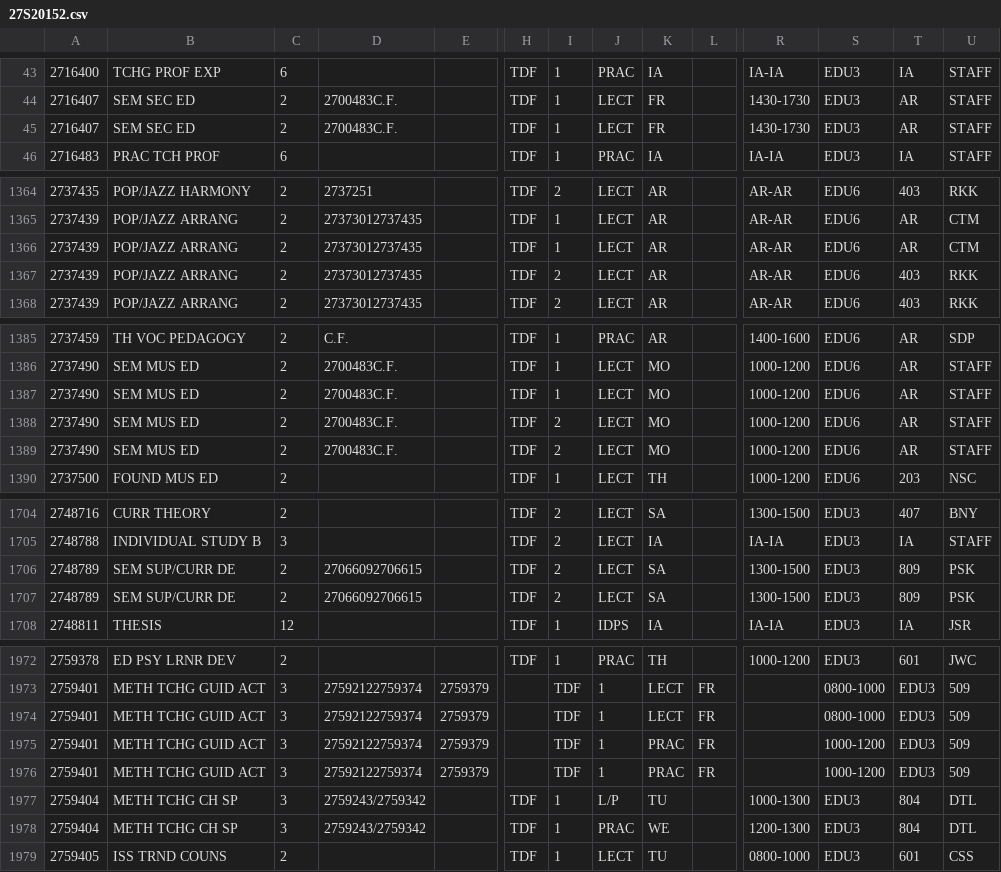
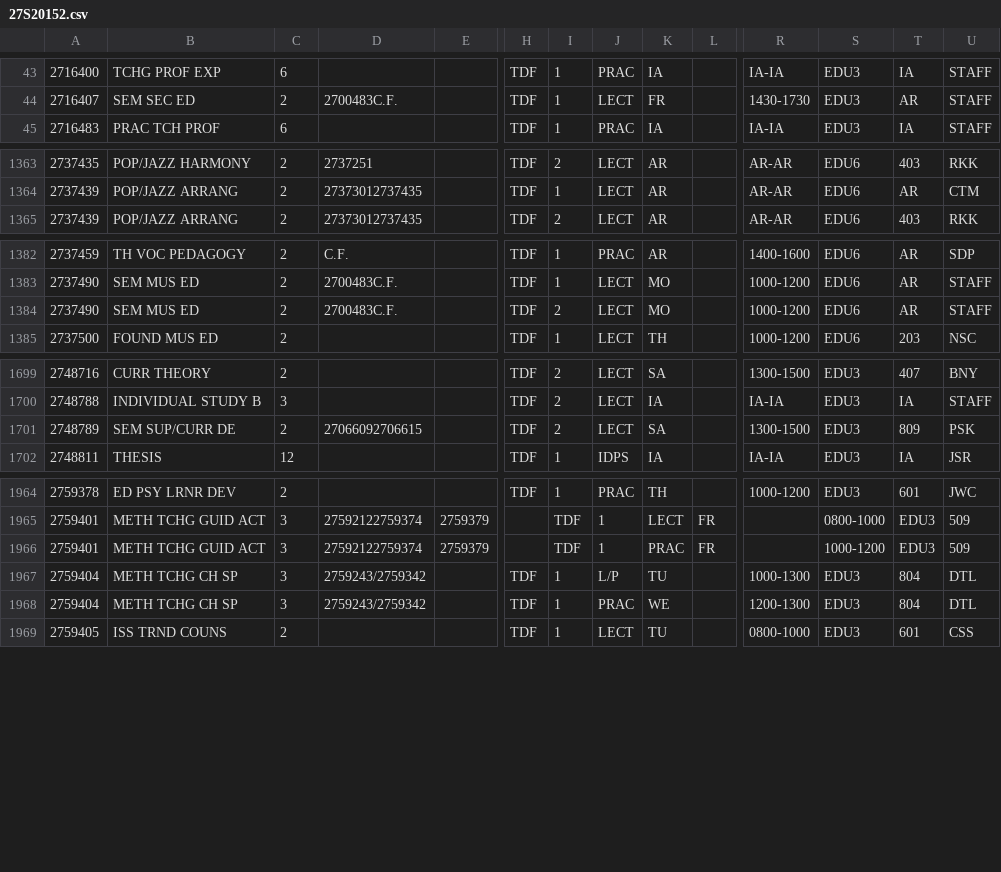
Before and after one commit to vtno/senior_project, a CSV file: Resources/CR92_CSV/27S20152.csv, drawn as a sheet; only a part is shown, gaps mark what is left out; rows hold the shown columns only; the diff covers the shown part only; the diff names each change by its address in the sheet, - before the commit and + after, or states it on an @@ line.

```diff
--- a/Resources/CR92_CSV/27S20152.csv
+++ b/Resources/CR92_CSV/27S20152.csv
-row 45: 2716407 | SEM SEC ED | 2 | 2700483C.F. |  | TDF | 1 | LECT | FR |  | 1430-1730 | EDU3 | AR | STAFF
-row 1366: 2737439 | POP/JAZZ ARRANG | 2 | 27373012737435 |  | TDF | 1 | LECT | AR |  | AR-AR | EDU6 | AR | CTM
-row 1367: 2737439 | POP/JAZZ ARRANG | 2 | 27373012737435 |  | TDF | 2 | LECT | AR |  | AR-AR | EDU6 | 403 | RKK
-row 1387: 2737490 | SEM MUS ED | 2 | 2700483C.F. |  | TDF | 1 | LECT | MO |  | 1000-1200 | EDU6 | AR | STAFF
-row 1388: 2737490 | SEM MUS ED | 2 | 2700483C.F. |  | TDF | 2 | LECT | MO |  | 1000-1200 | EDU6 | AR | STAFF
-row 1707: 2748789 | SEM SUP/CURR DE | 2 | 27066092706615 |  | TDF | 2 | LECT | SA |  | 1300-1500 | EDU3 | 809 | PSK
-row 1974: 2759401 | METH TCHG GUID ACT | 3 | 27592122759374 | 2759379 |  | TDF | 1 | LECT | FR |  | 0800-1000 | EDU3 | 509
-row 1975: 2759401 | METH TCHG GUID ACT | 3 | 27592122759374 | 2759379 |  | TDF | 1 | PRAC | FR |  | 1000-1200 | EDU3 | 509
```
Also changed, not shown: 2 removed rows elsewhere in this file, Resources/CR92_CSV/26S20152.csv, Resources/CR92_CSV/28S20152.csv, 17 other files.
